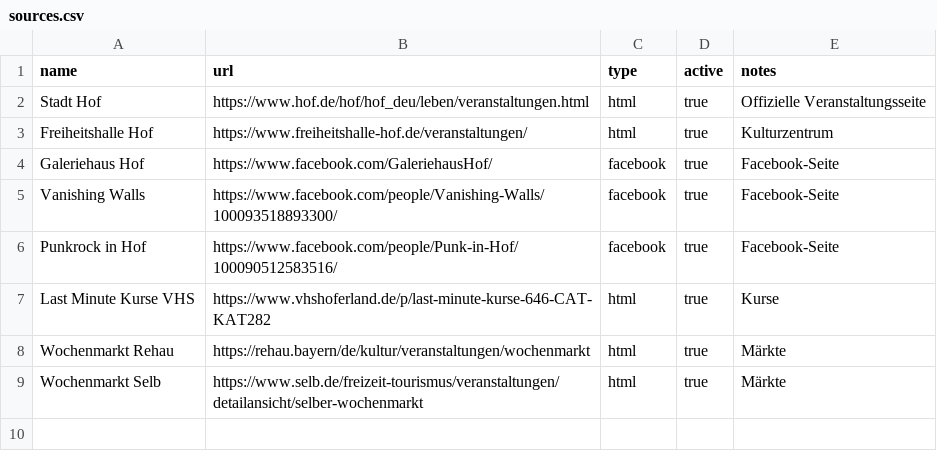
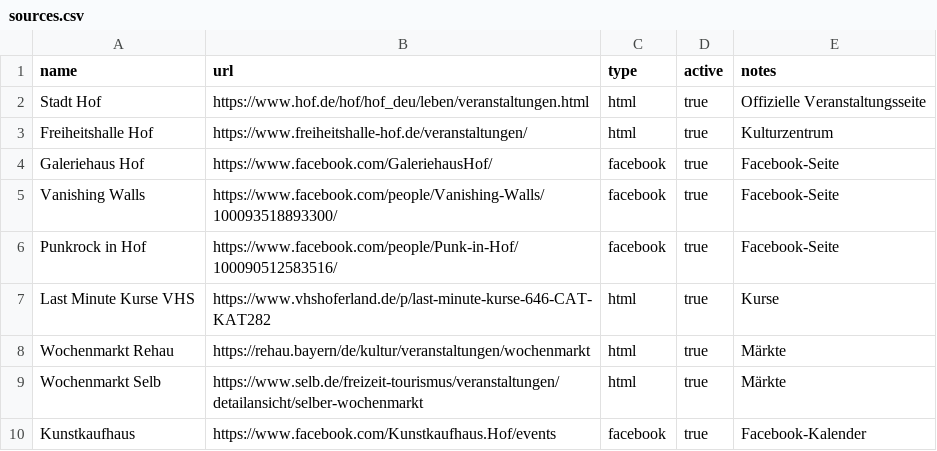
Before and after one commit to feileberlin/event-kalender-hof, a CSV file: _data/sources.csv, drawn as a sheet; the diff names each change by its address in the sheet, - before the commit and + after, or states it on an @@ line.

```diff
--- a/_data/sources.csv
+++ b/_data/sources.csv
+row 10: Kunstkaufhaus | https://www.facebook.com/Kunstkaufhaus.Hof/events | facebook | true | Facebook-Kalender
```
Also changed, not shown: 3 other files.
